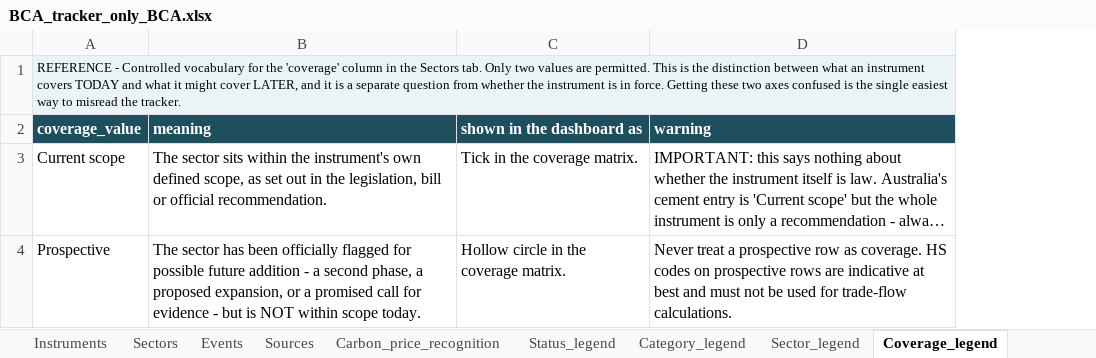
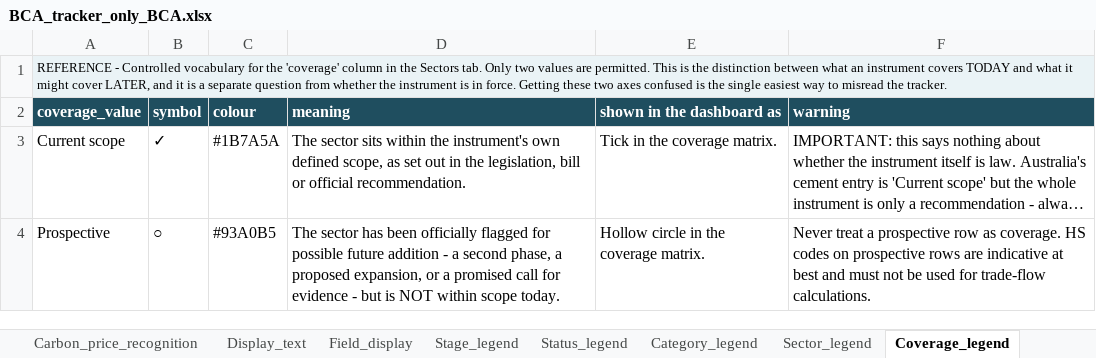
Before and after one commit to tdsatish2402/carbon-measures-tracker, an Excel workbook: BCA_tracker_only_BCA.xlsx, sheet Coverage_legend, drawn as a sheet; long unchanged cells end in …; values as stored, in another font and other column widths than the file's, no borders; the diff names each change by its address in the sheet, - before the commit and + after, or states it on an @@ line.

```diff
--- a/BCA_tracker_only_BCA.xlsx (sheet Coverage_legend)
+++ b/BCA_tracker_only_BCA.xlsx (sheet Coverage_legend)
+sheet tab: Display_text
+sheet tab: Field_display
+sheet tab: Stage_legend
+column B (symbol), rows 3-4: ✓ | ○
+column C (colour), rows 3-4: #1B7A5A | #93A0B5
```
Also changed, not shown: sheet Methodology, sheet Instruments, sheet Events, sheet Category_legend, other sheet tabs, 1 other file.
